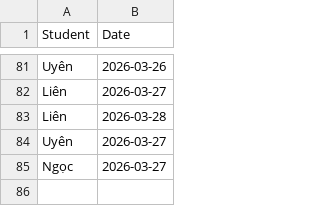
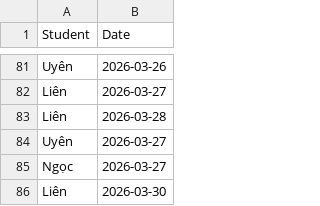
Before and after one commit to minhhiep060196-gif/diemdanhhocsinh, a CSV file: attendance_data.csv, drawn as a sheet; only a part is shown, gaps mark what is left out; the diff names each change by its address in the sheet, - before the commit and + after, or states it on an @@ line.

Commit message:
Update attendance_data.csv

```diff
--- a/attendance_data.csv
+++ b/attendance_data.csv
+row 86: Liên | 2026-03-30
```
